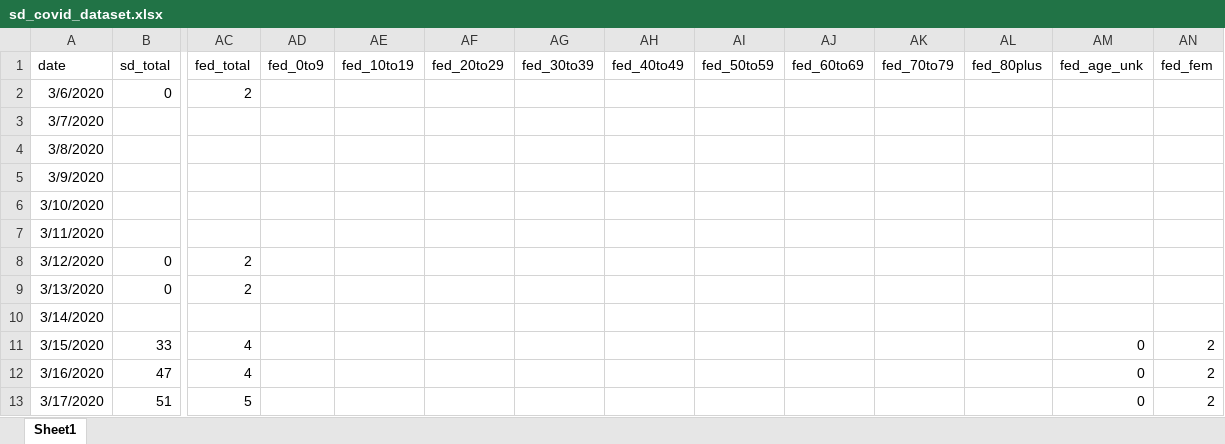
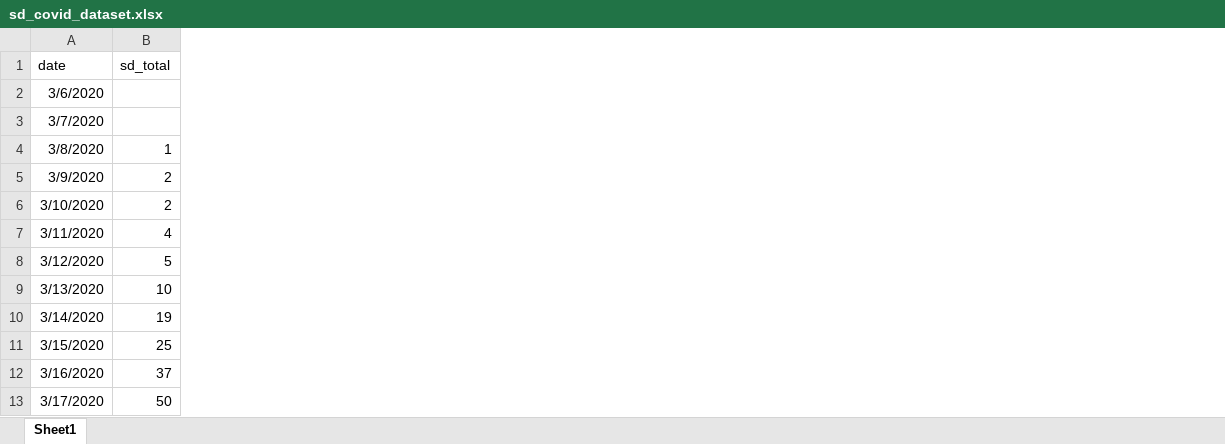
Before and after one commit to menis/sd_covid, an Excel workbook: sd_covid_dataset.xlsx, sheet Sheet1, drawn as a sheet; only a part is shown, gaps mark what is left out; values as stored, in another font and other column widths than the file's, no borders; the diff covers the shown part only; the diff names each change by its address in the sheet, - before the commit and + after, or states it on an @@ line.

Commit message:
Major format change for the data based on San Diego County Health website

```diff
--- a/sd_covid_dataset.xlsx (sheet Sheet1)
+++ b/sd_covid_dataset.xlsx (sheet Sheet1)
-column AC (fed_total), rows 2-13: 2 |  |  |  |  |  | 2 | 2 |  | 4 | 4 | 5
-column AD (fed_0to9), empty
-column AE (fed_10to19), empty
-column AF (fed_20to29), empty
-column AG (fed_30to39), empty
-column AH (fed_40to49), empty
-column AI (fed_50to59), empty
-column AJ (fed_60to69), empty
-column AK (fed_70to79), empty
-column AL (fed_80plus), empty
-column AM (fed_age_unk), rows 11-13: all 0
-column AN (fed_fem), rows 11-13: all 2
-B2 (sd_total): 0
+B2 (sd_total): (empty)
-B4 (sd_total): (empty)
+B4 (sd_total): 1
-B5:B6 (sd_total): (empty)
+B5:B6 (sd_total): 2
-B7 (sd_total): (empty)
+B7 (sd_total): 4
-B8 (sd_total): 0
+B8 (sd_total): 5
-B9 (sd_total): 0
+B9 (sd_total): 10
-B10 (sd_total): (empty)
+B10 (sd_total): 19
-B11 (sd_total): 33
+B11 (sd_total): 25
-B12 (sd_total): 47
+B12 (sd_total): 37
-B13 (sd_total): 51
+B13 (sd_total): 50
```
Also changed, not shown: 22 removed columns and 142 edited cells elsewhere in this sheet, 16 other files.
